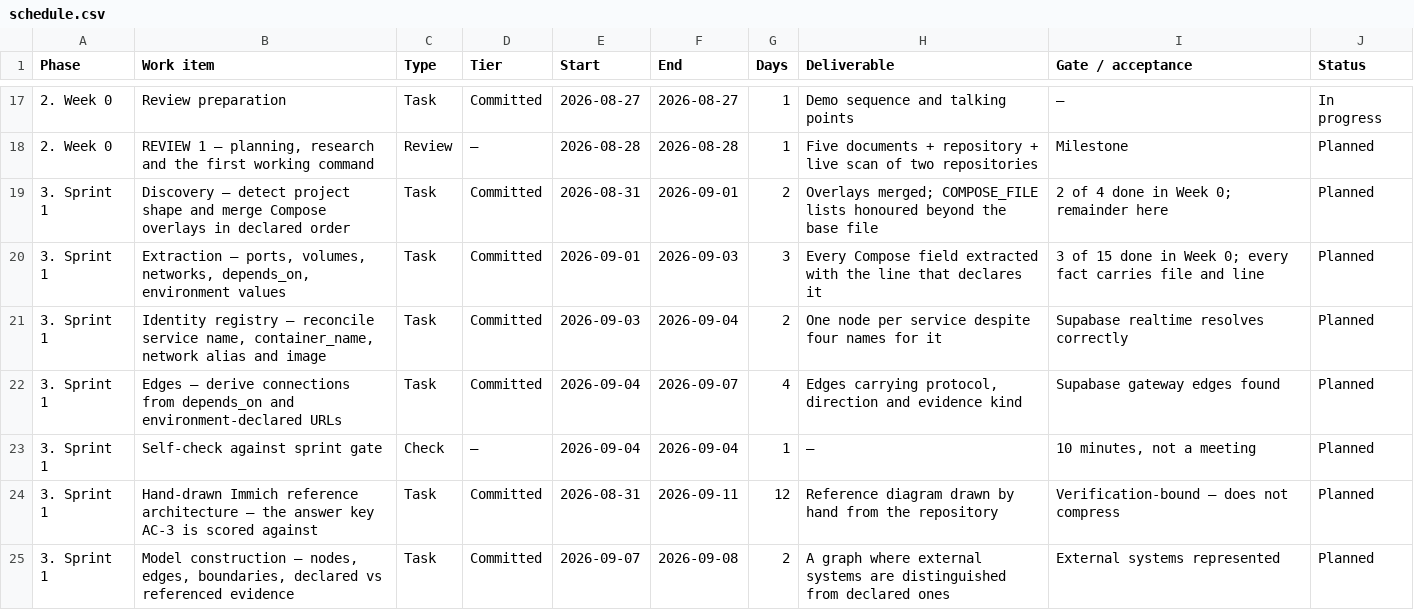
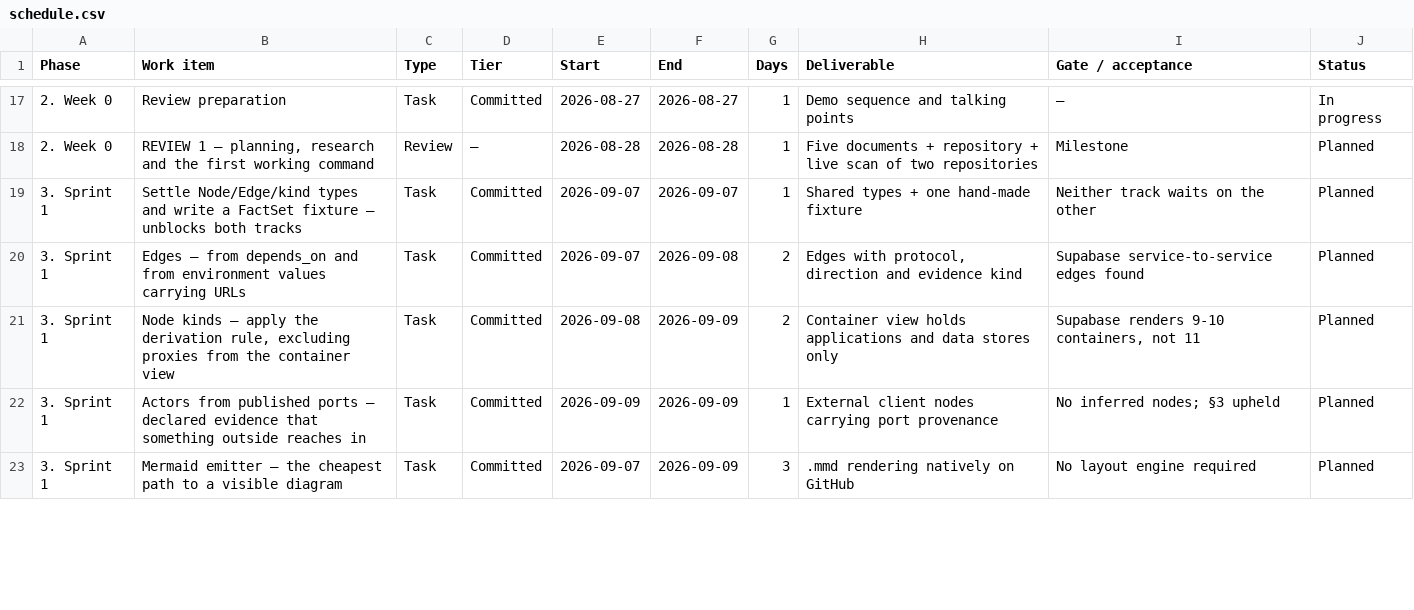
Before and after one commit to cruzambrociogl/archdoc, a CSV file: docs/schedule.csv, drawn as a sheet; only a part is shown, gaps mark what is left out; the diff covers the shown part only.

Commit message:
docs: restructure the plan around visible output and two tracks
Sprint 1 becomes 'it draws'. The cheapest path to a picture is Mermaid —
text, no layout engine, rendered natively by GitHub — so it comes first
and SVG stays in Sprint 2. The sprint now ends with generated markdown
committed into all three subjects.

Two tracks meeting at the FactSet, with the shared types and a fixture
agreed on day one so neither side waits. The deliverables workstream —
report, branding, slides — is scheduled rather than assumed.

Adds the November plan, ordered by reach rather than depth:
build-manifest extraction first, since it is the only item that widens
who can use the tool rather than deepening it for those already served.

Section numbering repaired and the stale 'This Friday, 28 August' replaced
with 11 September.

```diff
--- a/docs/schedule.csv
+++ b/docs/schedule.csv
@@ -18,8 +18,6 @@ Phase,Work item,Type,Tier,Start,End,Days,Deliverable,Gate / acceptance,Status
 2. Week 0,"REVIEW 1 — planning, research and the first working command",Review,—,2026-08-28,2026-08-28,1,Five documents + repository + live scan of two repositories,Milestone,Planned
-3. Sprint 1,Discovery — detect project shape and merge Compose overlays in declared order,Task,Committed,2026-08-31,2026-09-01,2,Overlays merged; COMPOSE_FILE lists honoured beyond the base file,2 of 4 done in Week 0; remainder here,Planned
-3. Sprint 1,"Extraction — ports, volumes, networks, depends_on, environment values",Task,Committed,2026-09-01,2026-09-03,3,Every Compose field extracted with the line that declares it,3 of 15 done in Week 0; every fact carries file and line,Planned
-3. Sprint 1,"Identity registry — reconcile service name, container_name, network alias and image",Task,Committed,2026-09-03,2026-09-04,2,One node per service despite four names for it,Supabase realtime resolves correctly,Planned
-3. Sprint 1,Edges — derive connections from depends_on and environment-declared URLs,Task,Committed,2026-09-04,2026-09-07,4,"Edges carrying protocol, direction and evidence kind",Supabase gateway edges found,Planned
-3. Sprint 1,Self-check against sprint gate,Check,—,2026-09-04,2026-09-04,1,—,"10 minutes, not a meeting",Planned
-3. Sprint 1,Hand-drawn Immich reference architecture — the answer key AC-3 is scored against,Task,Committed,2026-08-31,2026-09-11,12,Reference diagram drawn by hand from the repository,Verification-bound — does not compress,Planned
-3. Sprint 1,"Model construction — nodes, edges, boundaries, declared vs referenced evidence",Task,Committed,2026-09-07,2026-09-08,2,A graph where external systems are distinguished from declared ones,External systems represented,Planned
+3. Sprint 1,Settle Node/Edge/kind types and write a FactSet fixture — unblocks both tracks,Task,Committed,2026-09-07,2026-09-07,1,Shared types + one hand-made fixture,Neither track waits on the other,Planned
+3. Sprint 1,Edges — from depends_on and from environment values carrying URLs,Task,Committed,2026-09-07,2026-09-08,2,"Edges with protocol, direction and evidence kind",Supabase service-to-service edges found,Planned
+3. Sprint 1,"Node kinds — apply the derivation rule, excluding proxies from the container view",Task,Committed,2026-09-08,2026-09-09,2,Container view holds applications and data stores only,"Supabase renders 9-10 containers, not 11",Planned
+3. Sprint 1,Actors from published ports — declared evidence that something outside reaches in,Task,Committed,2026-09-09,2026-09-09,1,External client nodes carrying port provenance,No inferred nodes; §3 upheld,Planned
+3. Sprint 1,Mermaid emitter — the cheapest path to a visible diagram,Task,Committed,2026-09-07,2026-09-09,3,.mmd rendering natively on GitHub,No layout engine required,Planned
```
Also changed, not shown: 27 edited cells elsewhere in this file, 1 other file.
